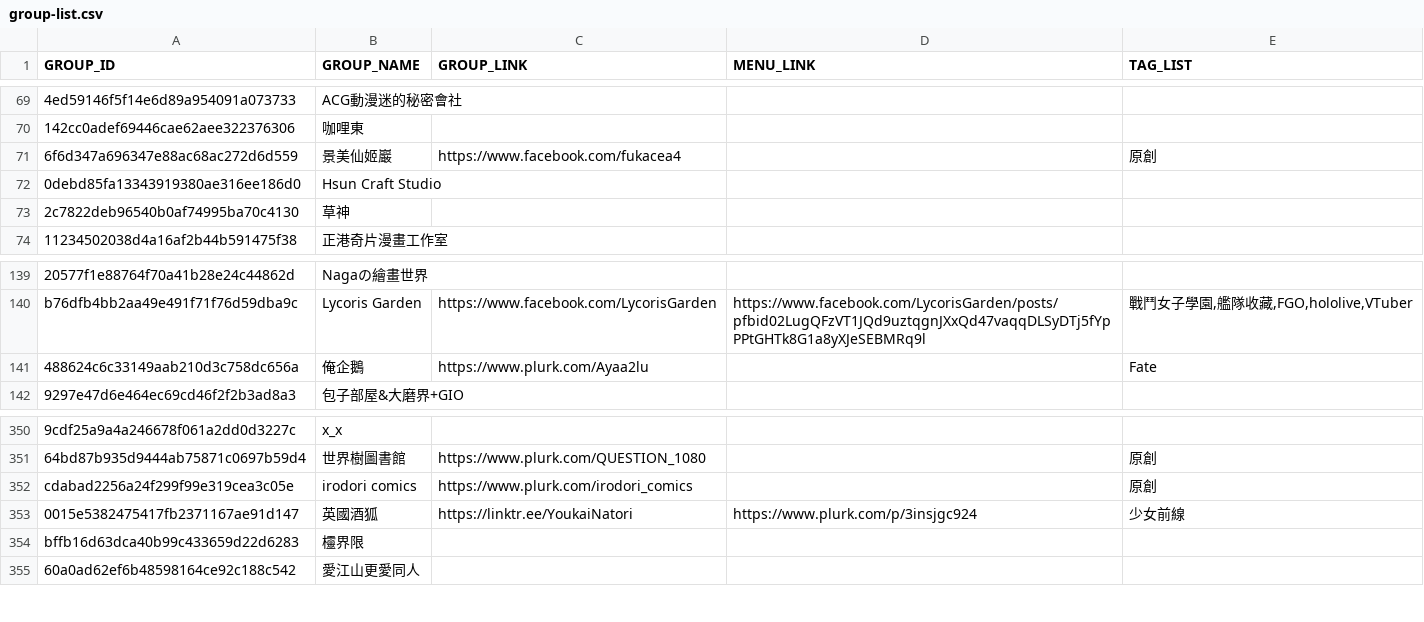
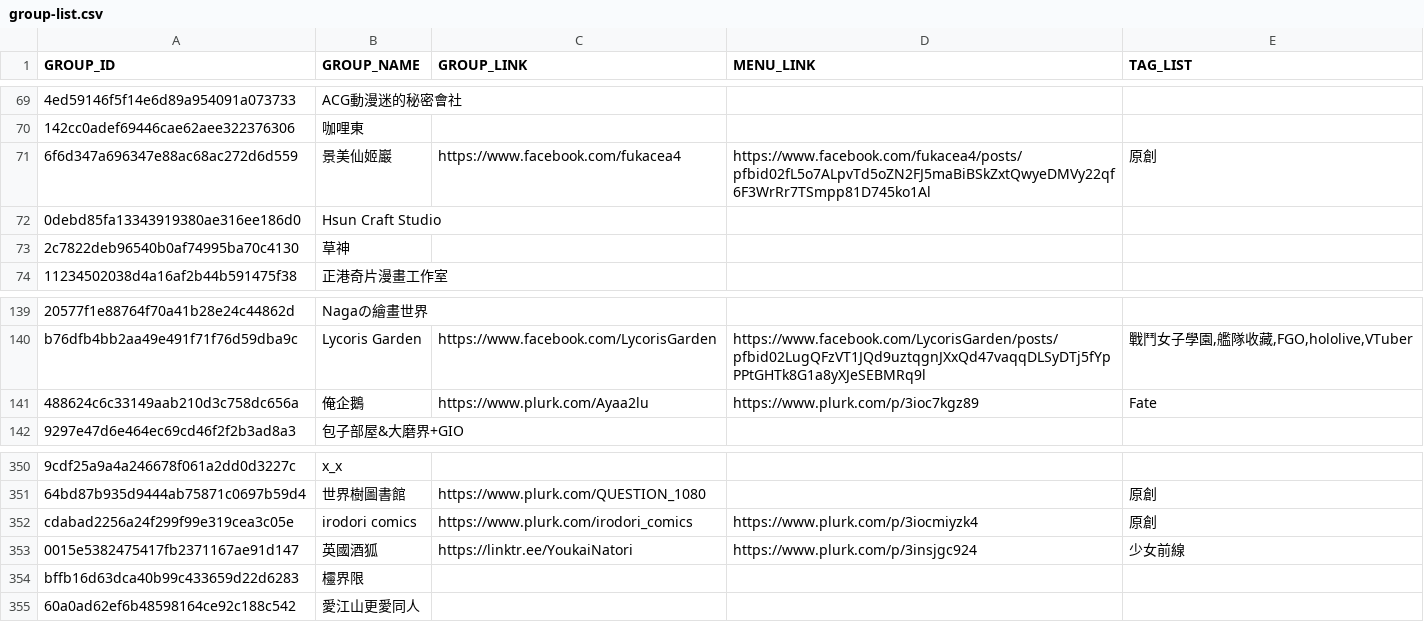
Before and after one commit to nh60211as/DoujinMapMarker, a CSV file: data/PF44/group-list.csv, drawn as a sheet; only a part is shown, gaps mark what is left out; the diff covers the shown part only; the diff names each change by its address in the sheet, - before the commit and + after, or states it on an @@ line.

```diff
--- a/data/PF44/group-list.csv
+++ b/data/PF44/group-list.csv
-D71 (MENU_LINK): (empty)
+D71 (MENU_LINK): https://www.facebook.com/fukacea4/posts/pfbid02fL5o7ALpvTd5oZN2FJ5maBiBSkZxtQwyeDMVy22qf6F3WrRr7TSmpp81D745ko1Al
-D141 (MENU_LINK): (empty)
+D141 (MENU_LINK): https://www.plurk.com/p/3ioc7kgz89
-D352 (MENU_LINK): (empty)
+D352 (MENU_LINK): https://www.plurk.com/p/3iocmiyzk4
```
Also changed, not shown: 11 edited cells elsewhere in this file, 1 other file.
